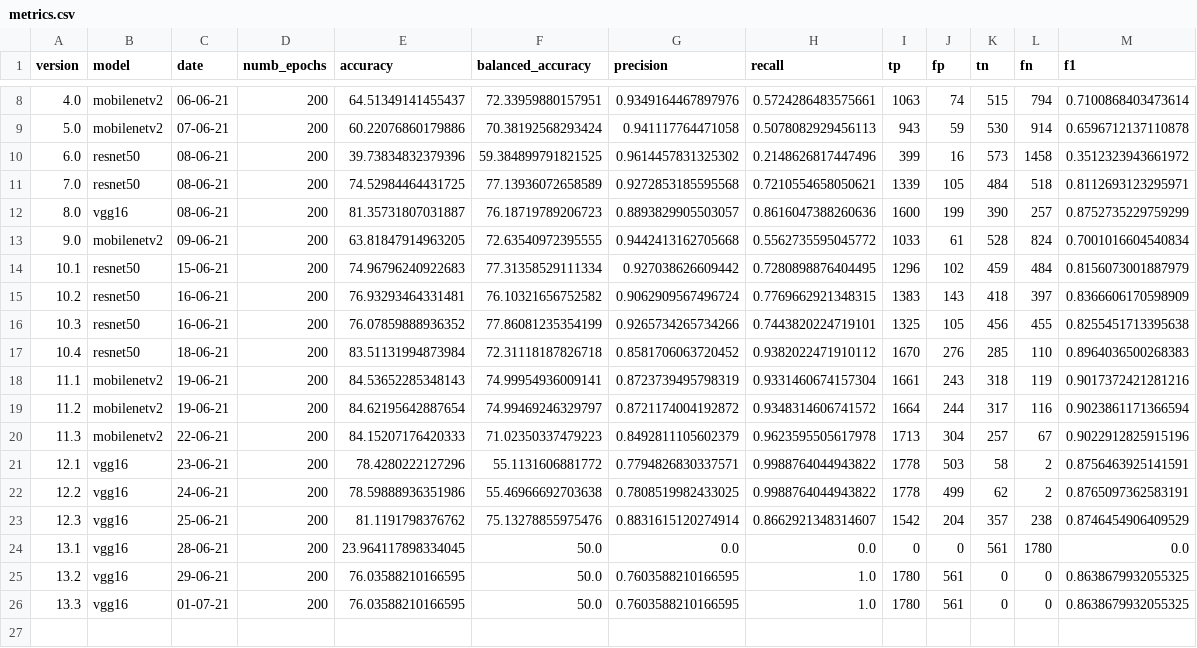
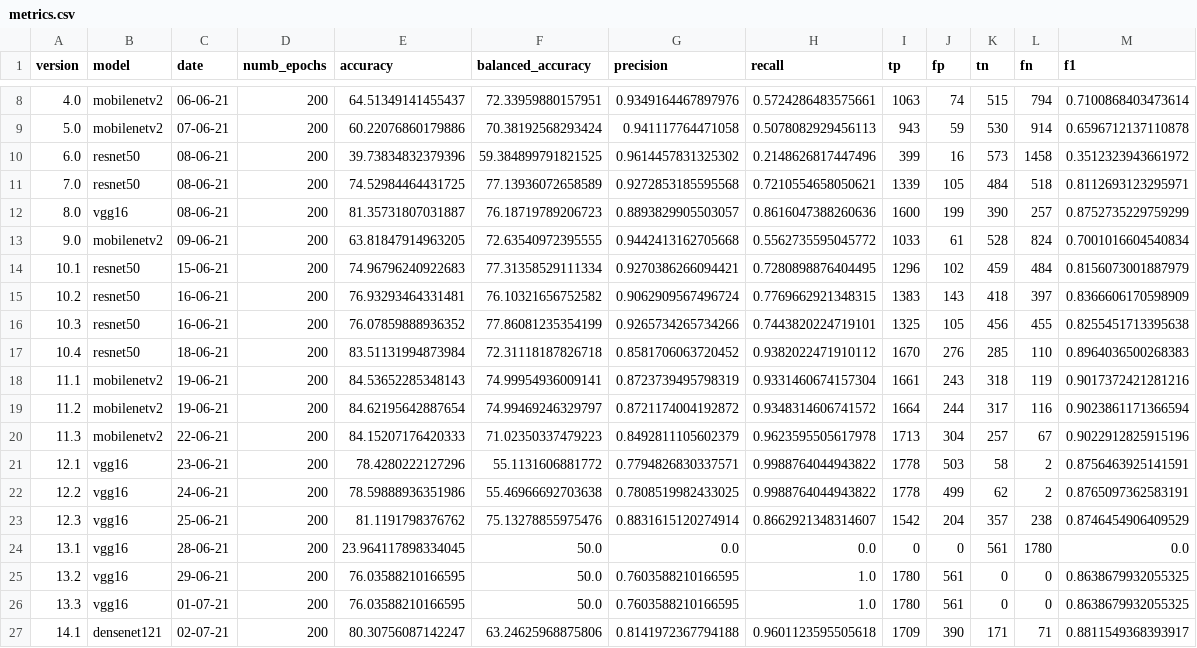
Before and after one commit to beamaia/ic-neural-networks-sensitivity-analysis-bb, a CSV file: cnn/results/metrics.csv, drawn as a sheet; only a part is shown, gaps mark what is left out.

```diff
--- a/cnn/results/metrics.csv
+++ b/cnn/results/metrics.csv
@@ -13,3 +13,3 @@ version,model,date,numb_epochs,accuracy,balanced_accuracy,precision,recall,tp,fp
 9.0,mobilenetv2,09-06-21,200,63.81847914963205,72.63540972395555,0.9442413162705668,0.5562735595045772,1033,61,528,824,0.7001016604540834
-10.1,resnet50,15-06-21,200,74.96796240922683,77.31358529111334,0.927038626609442,0.7280898876404495,1296,102,459,484,0.8156073001887979
+10.1,resnet50,15-06-21,200,74.96796240922683,77.31358529111334,0.9270386266094421,0.7280898876404495,1296,102,459,484,0.8156073001887979
 10.2,resnet50,16-06-21,200,76.93293464331481,76.10321656752582,0.9062909567496724,0.7769662921348315,1383,143,418,397,0.8366606170598909
@@ -26 +26,2 @@ version,model,date,numb_epochs,accuracy,balanced_accuracy,precision,recall,tp,fp
 13.3,vgg16,01-07-21,200,76.03588210166595,50.0,0.7603588210166595,1.0,1780,561,0,0,0.8638679932055325
+14.1,densenet121,02-07-21,200,80.30756087142247,63.24625968875806,0.8141972367794188,0.9601123595505618,1709,390,171,71,0.8811549368393917
```
Also changed, not shown: 1 other file.
